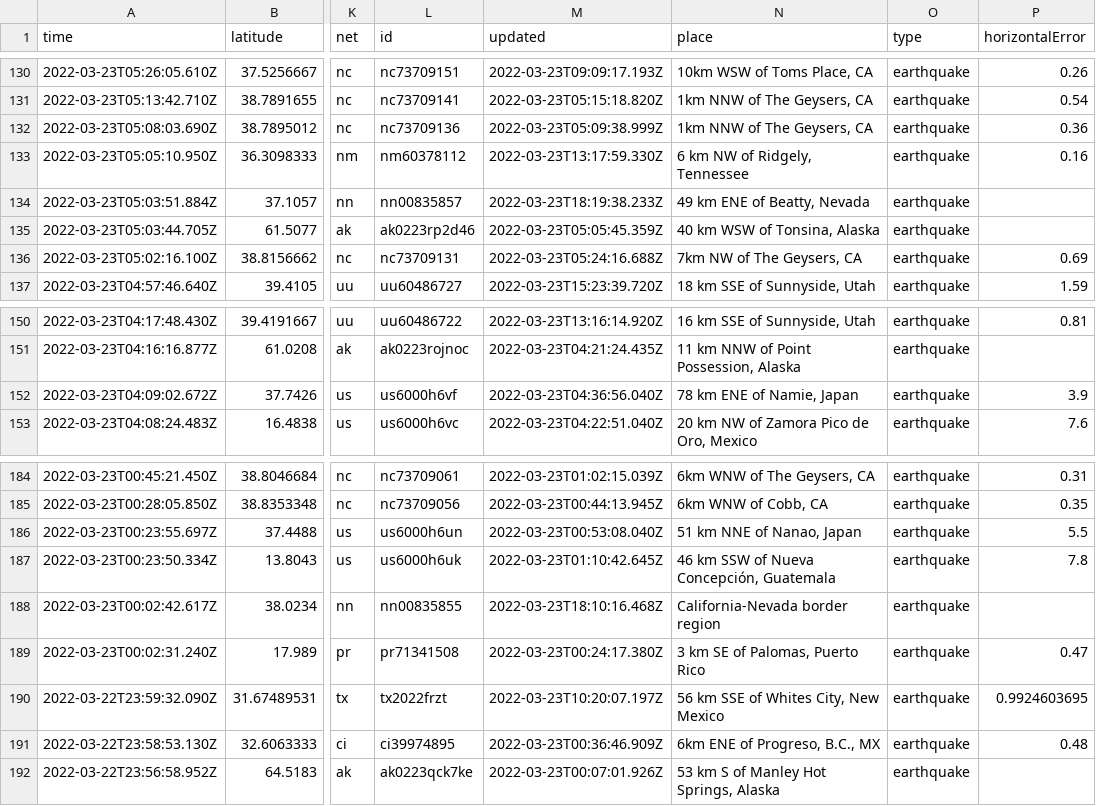
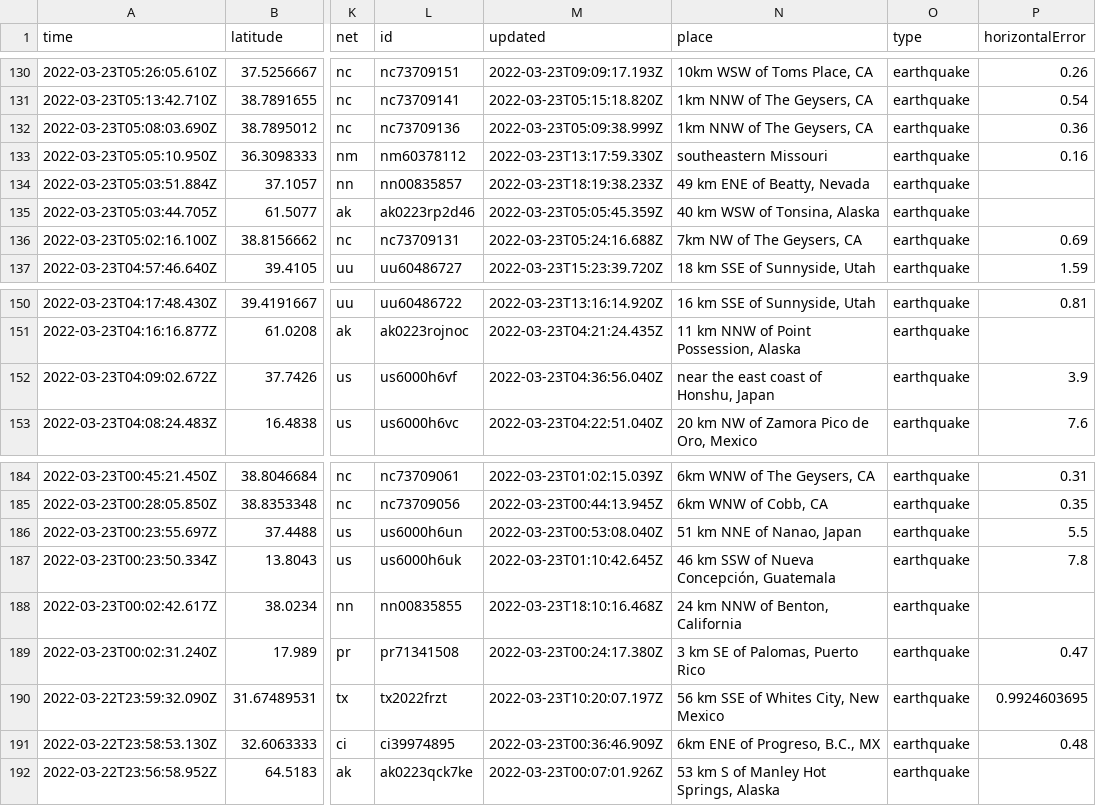
Before and after one commit to pbock/nicar22-github-actions, a CSV file: usgs_current.csv, drawn as a sheet; only a part is shown, gaps mark what is left out; the diff covers the shown part only; the diff names each change by its address in the sheet, - before the commit and + after, or states it on an @@ line.

```diff
--- a/usgs_current.csv
+++ b/usgs_current.csv
-N133 (place): 6 km NW of Ridgely, Tennessee
+N133 (place): southeastern Missouri
-N152 (place): 78 km ENE of Namie, Japan
+N152 (place): near the east coast of Honshu, Japan
-N188 (place): California-Nevada border region
+N188 (place): 24 km NNW of Benton, California
```
Also changed, not shown: 1 added row and 8 edited cells elsewhere in this file, usgs_main.csv.
